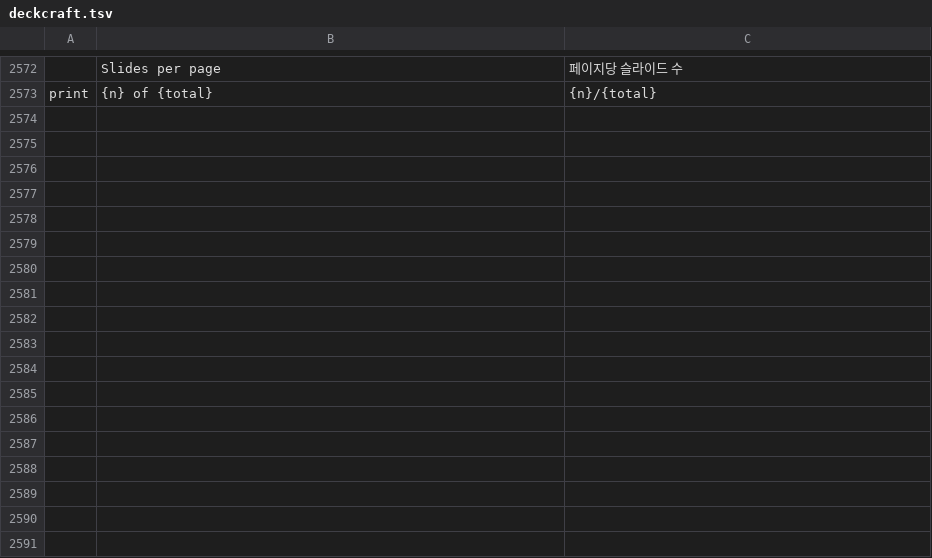
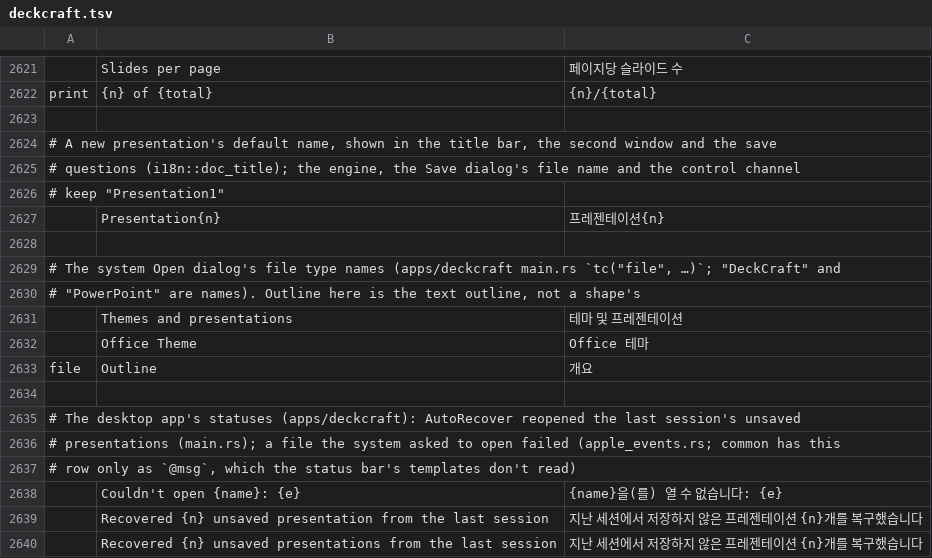
Before and after one commit to JeongEEE/deckcraft, a TSV file: crates/ui-egui/i18n/ko/deckcraft.tsv, drawn as a sheet; only a part is shown, gaps mark what is left out; the diff covers the shown part only; the diff names each change by its address in the sheet, - before the commit and + after, or states it on an @@ line.

Commit message:
fix(i18n): 최종 점검에서 나온 한국어 누락·어긋남 정리
- 저장하지 않은 새 문서 이름(Presentation1)을 제목줄·정보·저장 화면에서만 프레젠테이션1로 표시
- 파일 열기 대화상자의 형식 이름과 열기 실패 상태 문장 번역
- 글꼴 상자가 글꼴 이름(Symbol 등)을 번역하지 않게 하고, 그 자리에 영어 리터럴을 넘기면 누락 검사가 잡도록 범위를 좁힘
- 불러온 파일의 옛 3차원 프리셋 이름 번역 행 추가
- 엔진 문장 안의 사유를 한 단계까지 번역하고, 메시지를 감싸는 틀이 있으면 그 틀을 우선
- Grid and Guides=격자 및 안내선, 한국어 화면 문서에 알려진 한계(날짜 형식·macOS 앱 메뉴 등) 정리

```diff
--- a/crates/ui-egui/i18n/ko/deckcraft.tsv
+++ b/crates/ui-egui/i18n/ko/deckcraft.tsv
+row 2623: (empty)
+row 2624: # A new presentation's default name, shown in the title bar, the second window and the save
+row 2625: # questions (i18n::doc_title); the engine, the Save dialog's file name and the control channel
+row 2626: # keep "Presentation1"
+row 2627:  | Presentation{n} | 프레젠테이션{n}
+row 2628: (empty)
+row 2629: # The system Open dialog's file type names (apps/deckcraft main.rs `tc("file", …)`; "DeckCraft" and
+row 2630: # "PowerPoint" are names). Outline here is the text outline, not a shape's
+row 2631:  | Themes and presentations | 테마 및 프레젠테이션
+row 2632:  | Office Theme | Office 테마
+row 2633: file | Outline | 개요
+row 2634: (empty)
+row 2635: # The desktop app's statuses (apps/deckcraft): AutoRecover reopened the last session's unsaved
+row 2636: # presentations (main.rs); a file the system asked to open failed (apple_events.rs; common has this
+row 2637: # row only as `@msg`, which the status bar's templates don't read)
+row 2638:  | Couldn't open {name}: {e} | {name}을(를) 열 수 없습니다: {e}
+row 2639:  | Recovered {n} unsaved presentation from the last session | 지난 세션에서 저장하지 않은 프레젠테이션 {n}개를 복구했습니다
+row 2640:  | Recovered {n} unsaved presentations from the last session | 지난 세션에서 저장하지 않은 프레젠테이션 {n}개를 복구했습니다
```
Also changed, not shown: 49 added rows and 1 edited cell elsewhere in this file, 13 other files.
